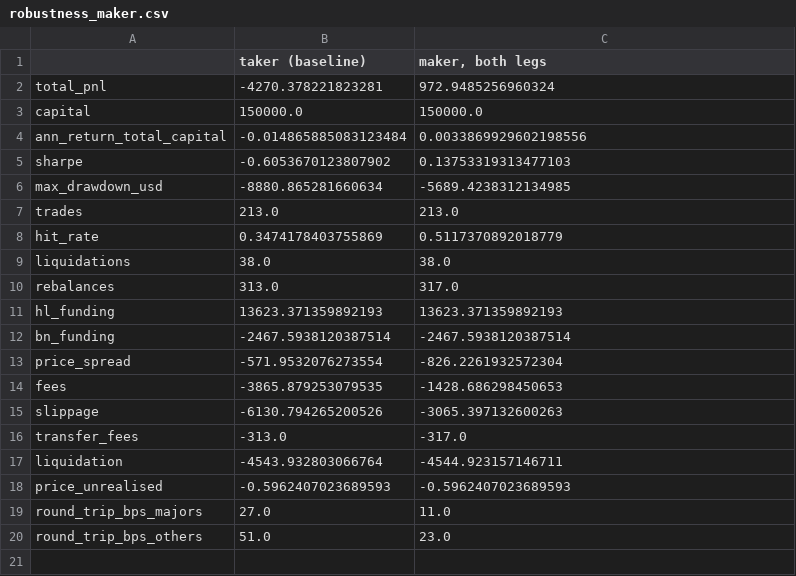
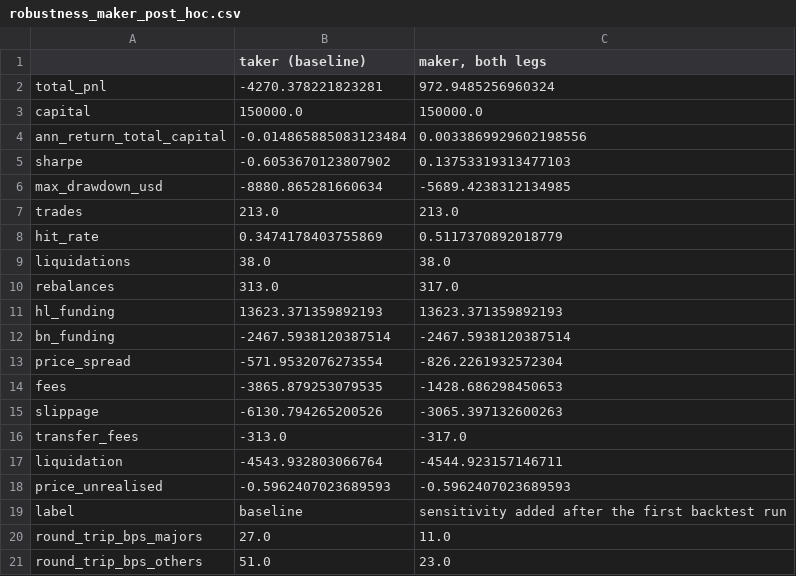
Before and after one commit to arthurfritscheck/funding-dislocations, a CSV file: report/tables/robustness_maker_post_hoc.csv (was report/tables/robustness_maker.csv), drawn as a sheet.

Commit message:
Failure cases, post-hoc tail-event sensitivity, maker scenario labelled post hoc

```diff
--- a/report/tables/robustness_maker.csv
+++ b/report/tables/robustness_maker_post_hoc.csv
@@ -18,2 +18,3 @@ liquidation,-4543.932803066764,-4544.923157146711
 price_unrealised,-0.5962407023689593,-0.5962407023689593
+label,baseline,sensitivity added after the first backtest run
 round_trip_bps_majors,27.0,11.0
```
Also changed, not shown: 13 other files.
